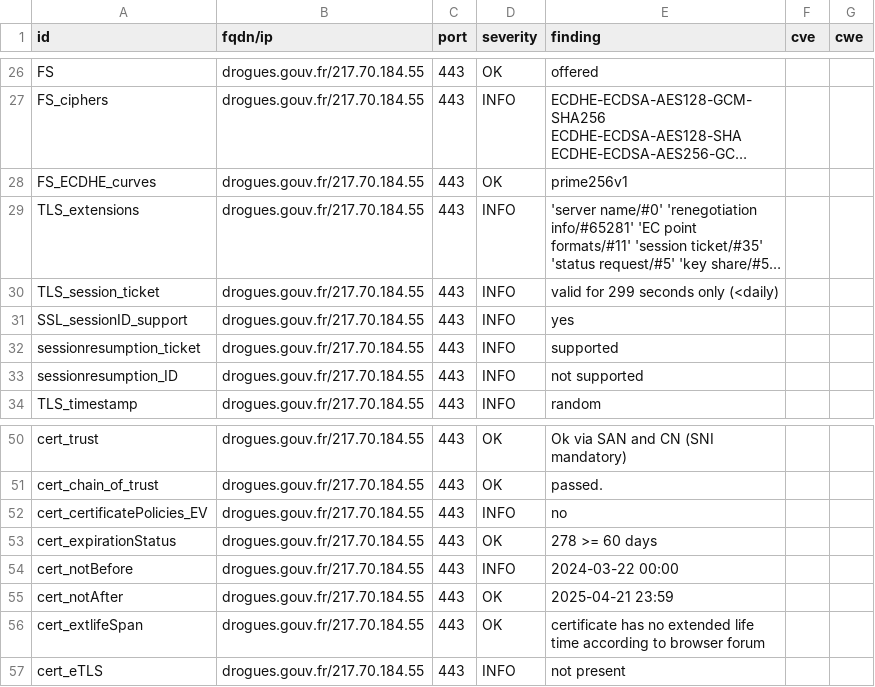
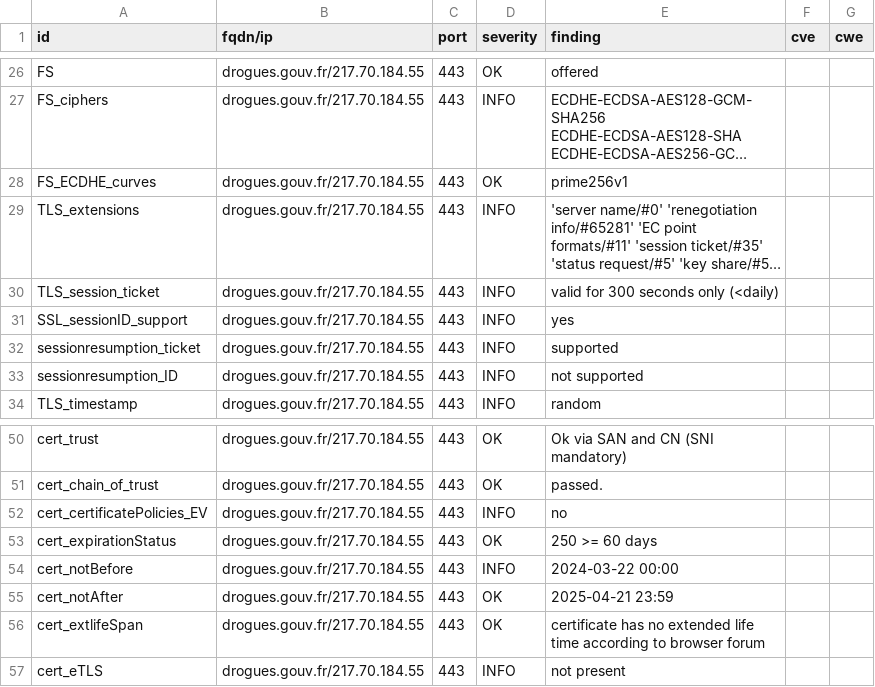
Before and after one commit to GKO-org/dashlordPrd4, a CSV file: results/aHR0cHM6Ly9kcm9ndWVzLmdvdXYuZnI=/testssl.csv, drawn as a sheet; only a part is shown, gaps mark what is left out; long unchanged cells end in …; the diff names each change by its address in the sheet, - before the commit and + after, or states it on an @@ line.

```diff
--- a/results/aHR0cHM6Ly9kcm9ndWVzLmdvdXYuZnI=/testssl.csv
+++ b/results/aHR0cHM6Ly9kcm9ndWVzLmdvdXYuZnI=/testssl.csv
-E30 (finding): valid for 299 seconds only (<daily)
+E30 (finding): valid for 300 seconds only (<daily)
-E53 (finding): 278 >= 60 days
+E53 (finding): 250 >= 60 days
```
Also changed, not shown: 9 other files.
